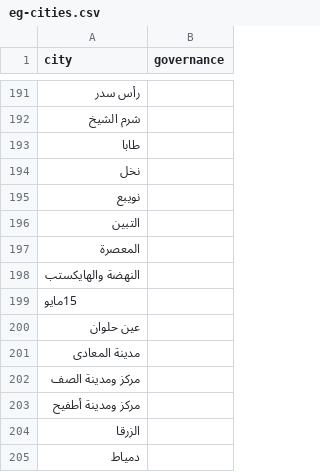
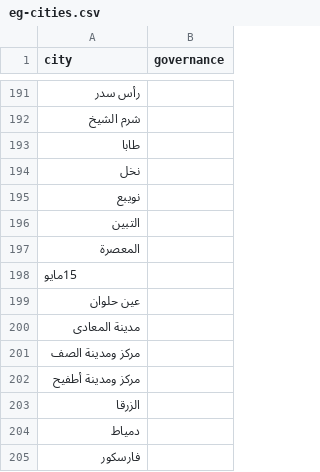
Before and after one commit to elweday1/twitter-bot, a CSV file: eg-cities.csv, drawn as a sheet; only a part is shown, gaps mark what is left out; the shorter side is filled out with more unchanged rows.

```diff
--- a/eg-cities.csv
+++ b/eg-cities.csv
@@ -197,3 +197,2 @@ city,governance
 المعصرة,
-النهضة والهايكستب,
  15مايو,
```
